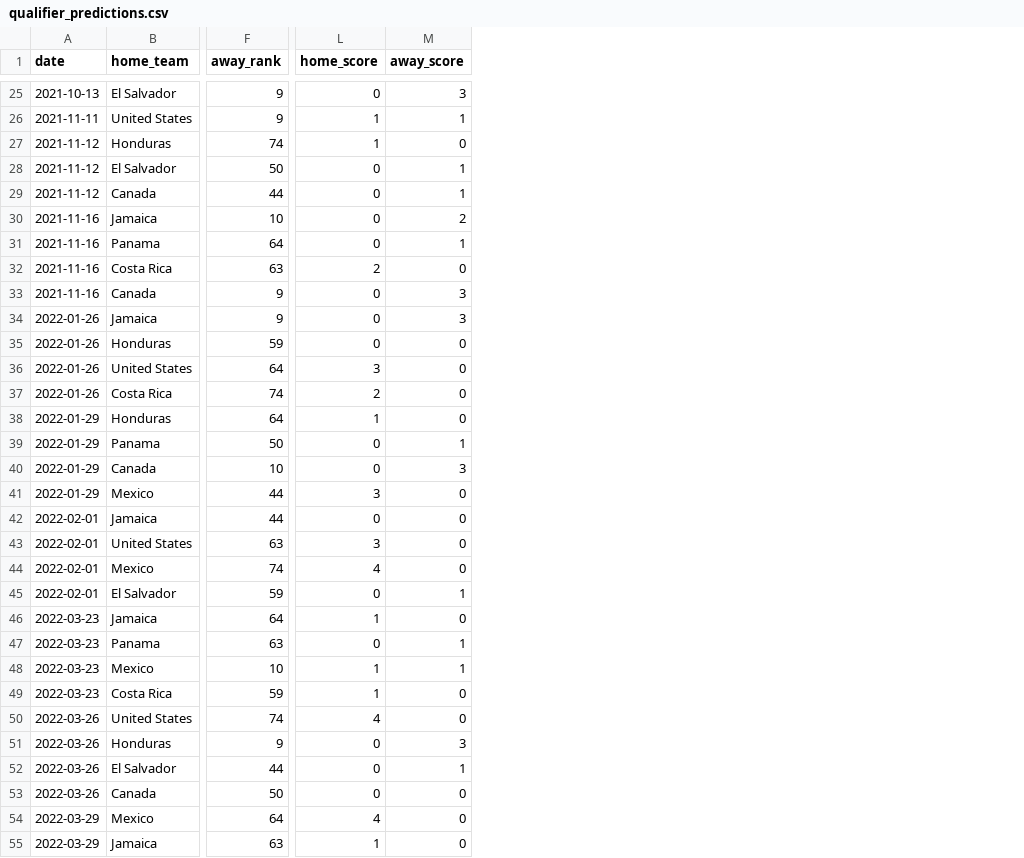
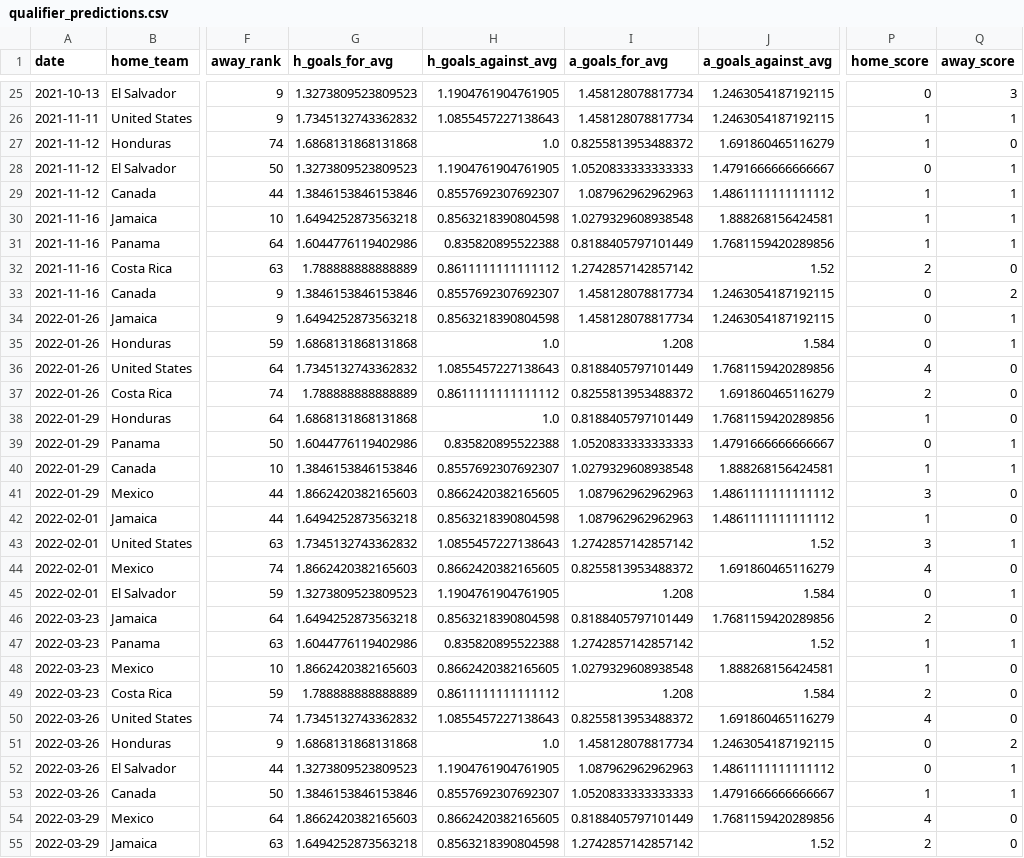
Before and after one commit to ajoneal/world-cup-qualifying-predictor, a CSV file: data/qualifier_predictions.csv, drawn as a sheet; only a part is shown, gaps mark what is left out; addresses are those after the commit; the diff covers the shown part only; the diff names each change by its address in the sheet, - before the commit and + after, or states it on an @@ line.

```diff
--- a/data/qualifier_predictions.csv
+++ b/data/qualifier_predictions.csv
+column G (h_goals_for_avg), rows 25-55: 1.3273809523809523 | 1.7345132743362832 | 1.6868131868131868 | 1.3273809523809523 | 1.3846153846153846 | 1.6494252873563218 | 1.6044776119402986 | 1.788888888888889 | 1.3846153846153846 | 1.6494252873563218 | 1.6868131868131868 | 1.7345132743362832 | 1.788888888888889 | 1.6868131868131868 | 1.6044776119402986 | 1.3846153846153846 | 1.8662420382165603 | 1.6494252873563218 | 1.7345132743362832 | 1.8662420382165603 | 1.3273809523809523 | 1.6494252873563218 | 1.6044776119402986 | 1.8662420382165603 | 1.788888888888889 | 1.7345132743362832 | 1.6868131868131868 | 1.3273809523809523 | 1.3846153846153846 | 1.8662420382165603 | 1.6494252873563218
+column H (h_goals_against_avg), rows 25-55: 1.1904761904761905 | 1.0855457227138643 | 1.0 | 1.1904761904761905 | 0.8557692307692307 | 0.8563218390804598 | 0.835820895522388 | 0.8611111111111112 | 0.8557692307692307 | 0.8563218390804598 | 1.0 | 1.0855457227138643 | 0.8611111111111112 | 1.0 | 0.835820895522388 | 0.8557692307692307 | 0.8662420382165605 | 0.8563218390804598 | 1.0855457227138643 | 0.8662420382165605 | 1.1904761904761905 | 0.8563218390804598 | 0.835820895522388 | 0.8662420382165605 | 0.8611111111111112 | 1.0855457227138643 | 1.0 | 1.1904761904761905 | 0.8557692307692307 | 0.8662420382165605 | 0.8563218390804598
+column I (a_goals_for_avg), rows 25-55: 1.458128078817734 | 1.458128078817734 | 0.8255813953488372 | 1.0520833333333333 | 1.087962962962963 | 1.0279329608938548 | 0.8188405797101449 | 1.2742857142857142 | 1.458128078817734 | 1.458128078817734 | 1.208 | 0.8188405797101449 | 0.8255813953488372 | 0.8188405797101449 | 1.0520833333333333 | 1.0279329608938548 | 1.087962962962963 | 1.087962962962963 | 1.2742857142857142 | 0.8255813953488372 | 1.208 | 0.8188405797101449 | 1.2742857142857142 | 1.0279329608938548 | 1.208 | 0.8255813953488372 | 1.458128078817734 | 1.087962962962963 | 1.0520833333333333 | 0.8188405797101449 | 1.2742857142857142
+column J (a_goals_against_avg), rows 25-55: 1.2463054187192115 | 1.2463054187192115 | 1.691860465116279 | 1.4791666666666667 | 1.4861111111111112 | 1.888268156424581 | 1.7681159420289856 | 1.52 | 1.2463054187192115 | 1.2463054187192115 | 1.584 | 1.7681159420289856 | 1.691860465116279 | 1.7681159420289856 | 1.4791666666666667 | 1.888268156424581 | 1.4861111111111112 | 1.4861111111111112 | 1.52 | 1.691860465116279 | 1.584 | 1.7681159420289856 | 1.52 | 1.888268156424581 | 1.584 | 1.691860465116279 | 1.2463054187192115 | 1.4861111111111112 | 1.4791666666666667 | 1.7681159420289856 | 1.52
-P29:P31 (home_score): 0
+P29:P31 (home_score): 1
-Q30 (away_score): 2
+Q30 (away_score): 1
-Q33 (away_score): 3
+Q33 (away_score): 2
-Q34 (away_score): 3
+Q34 (away_score): 1
-Q35 (away_score): 0
+Q35 (away_score): 1
-P36 (home_score): 3
+P36 (home_score): 4
-P40 (home_score): 0
+P40 (home_score): 1
-Q40 (away_score): 3
+Q40 (away_score): 1
-P42 (home_score): 0
+P42 (home_score): 1
-Q43 (away_score): 0
+Q43 (away_score): 1
-P46 (home_score): 1
+P46 (home_score): 2
-P47 (home_score): 0
+P47 (home_score): 1
-Q48 (away_score): 1
+Q48 (away_score): 0
-P49 (home_score): 1
+P49 (home_score): 2
-Q51 (away_score): 3
+Q51 (away_score): 2
-P53 (home_score): 0
+P53 (home_score): 1
-Q53 (away_score): 0
+Q53 (away_score): 1
-P55 (home_score): 1
+P55 (home_score): 2
```
Also changed, not shown: 16 edited cells elsewhere in this file, data/cleaned_qualifying_fixtures.csv, 5 other files.
